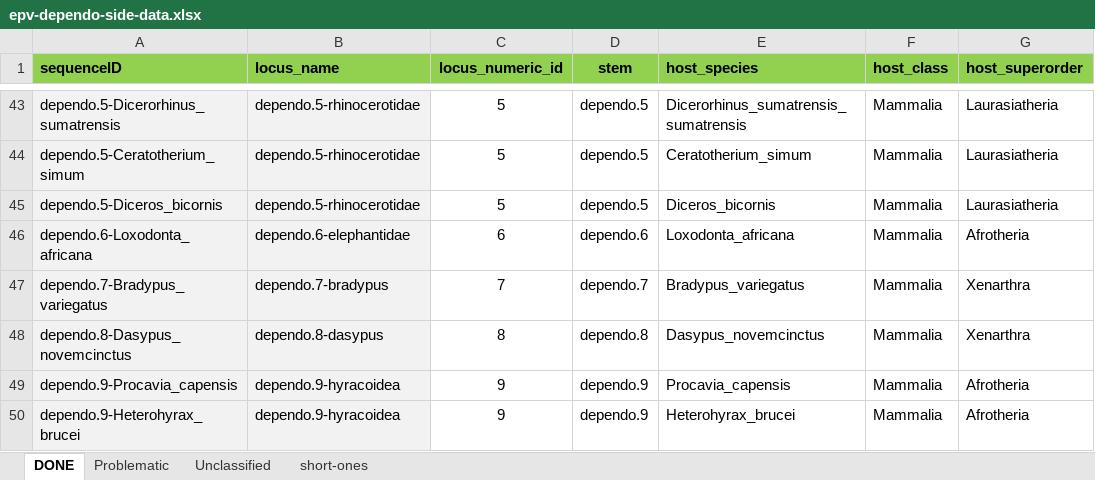
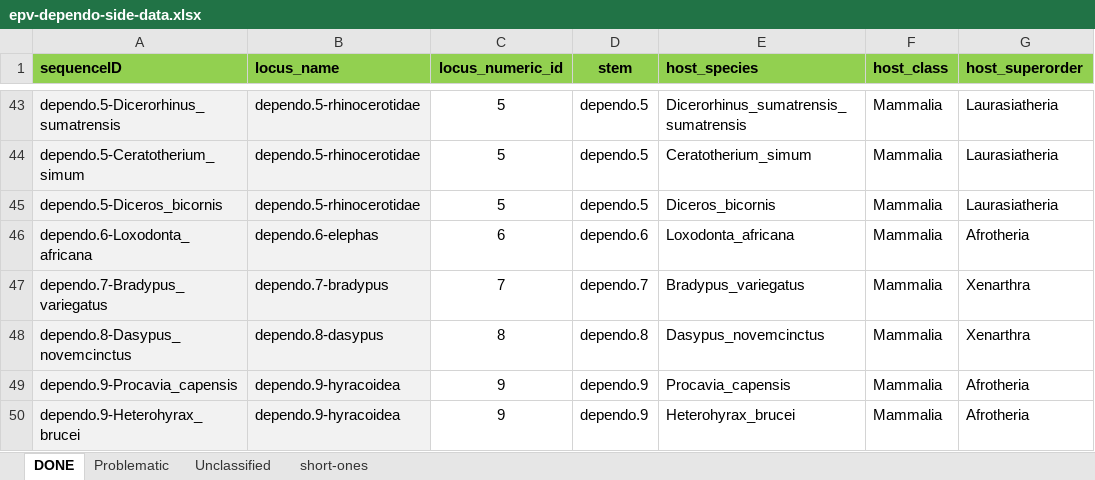
Before and after one commit to giffordlabcvr/Parvovirus-GLUE, an Excel workbook: tabular/eve/parvovirinae/epv-dependo-side-data.xlsx, sheet DONE, drawn as a sheet; only a part is shown, gaps mark what is left out; values as stored, in another font and other column widths than the file's, no borders; the diff names each change by its address in the sheet, - before the commit and + after, or states it on an @@ line.

```diff
--- a/tabular/eve/parvovirinae/epv-dependo-side-data.xlsx (sheet DONE)
+++ b/tabular/eve/parvovirinae/epv-dependo-side-data.xlsx (sheet DONE)
-B46 (locus_name): dependo.6-elephantidae
+B46 (locus_name): dependo.6-elephas
```
Also changed, not shown: 4 other files.
